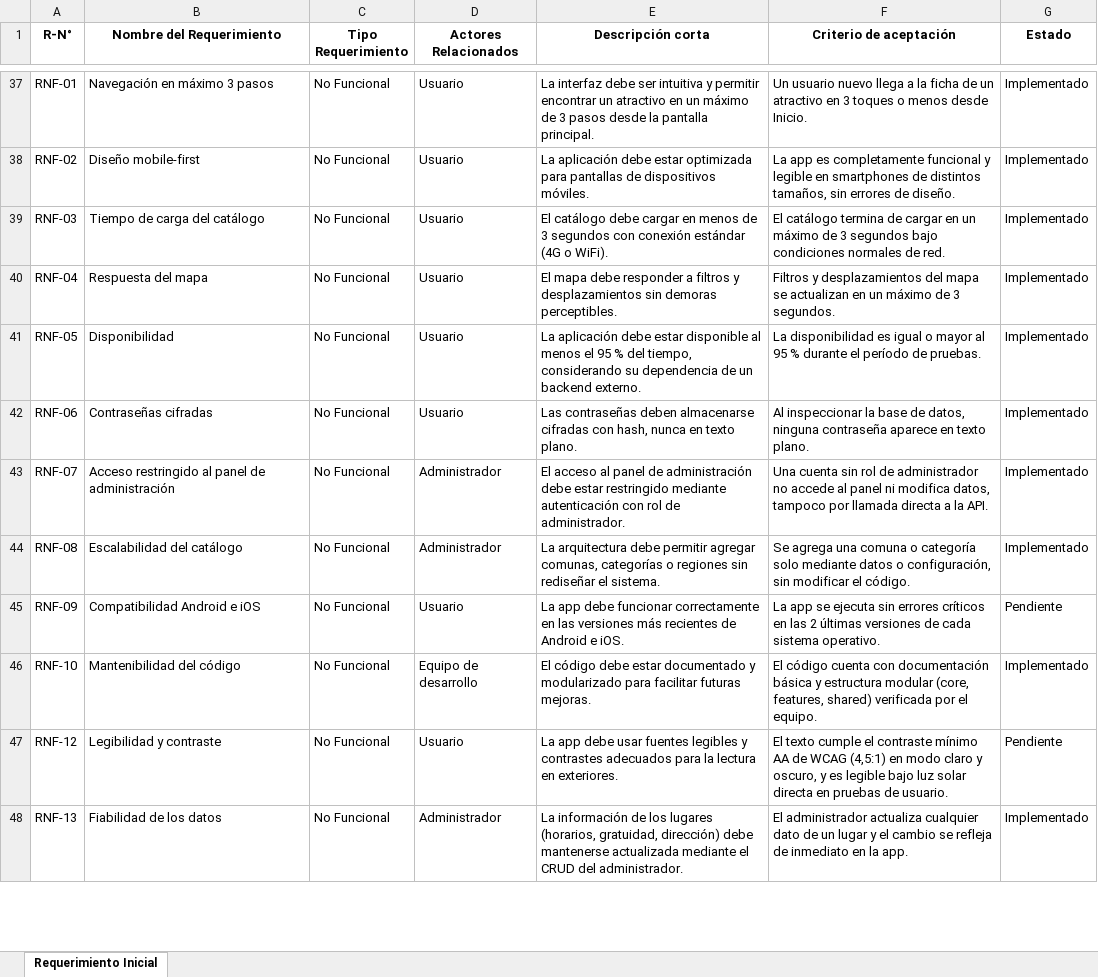
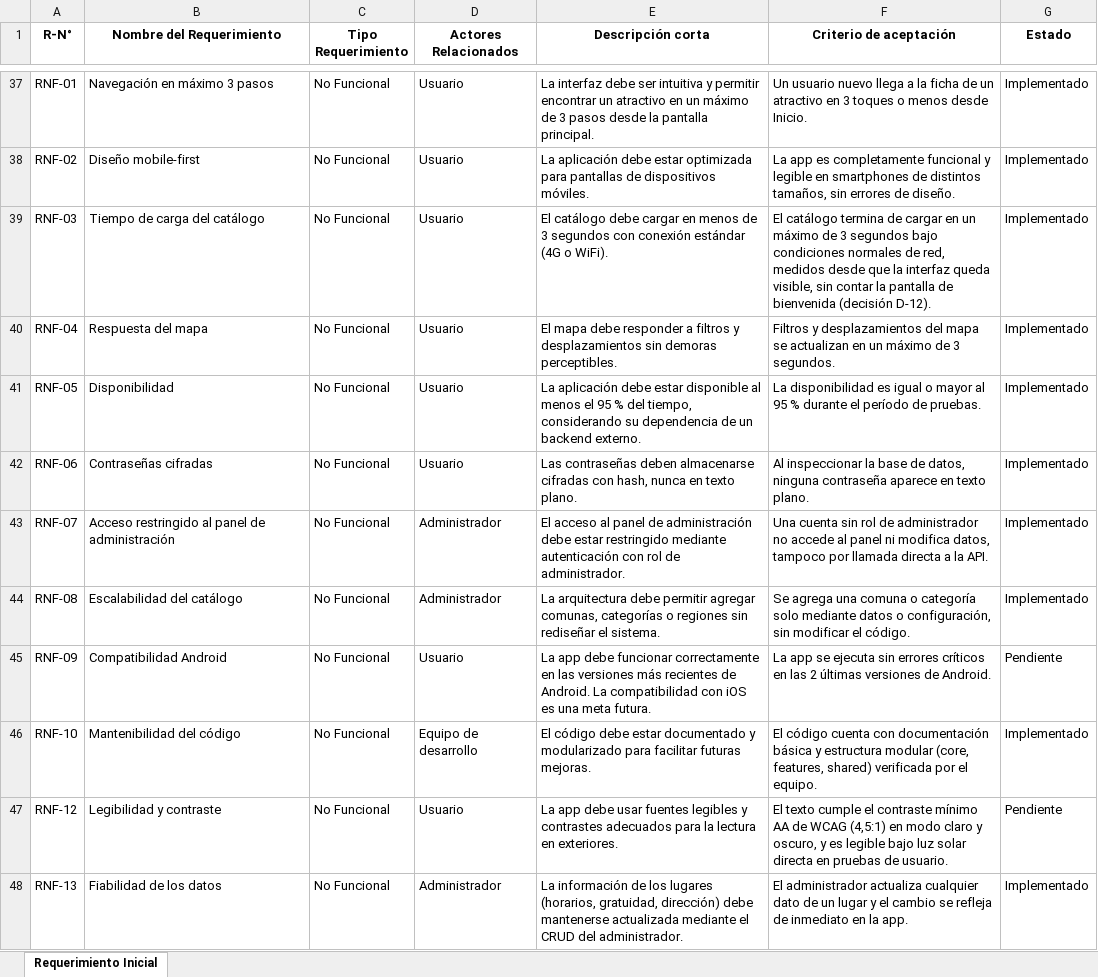
Before and after one commit to nicolenavarrorojas/CultureGo, an Excel workbook: FASE 2/EVIDENCIAS PROYECTO/EVIDENCIAS DE DOCUMENTACION/2- Levantamiento y especificación de requisitos/2- Planilla_de_Requerimientos_CultureGo.xlsx, sheet Requerimiento Inicial, drawn as a sheet; only a part is shown, gaps mark what is left out; values as stored, in another font and other column widths than the file's, no borders; table styles not drawn; the diff names each change by its address in the sheet, - before the commit and + after, or states it on an @@ line.

```diff
--- a/FASE 2/EVIDENCIAS PROYECTO/EVIDENCIAS DE DOCUMENTACION/2- Levantamiento y especificación de requisitos/2- Planilla_de_Requerimientos_CultureGo.xlsx (sheet Requerimiento Inicial)
+++ b/FASE 2/EVIDENCIAS PROYECTO/EVIDENCIAS DE DOCUMENTACION/2- Levantamiento y especificación de requisitos/2- Planilla_de_Requerimientos_CultureGo.xlsx (sheet Requerimiento Inicial)
-F39 (Criterio de aceptación): …normales de red.
+F39 (Criterio de aceptación): …normales de red, medidos desde que la interfaz queda visible, sin contar la pantalla de bienvenida (decisión D-12).
-B45 (Nombre del Requerimiento): Compatibilidad Android e iOS
+B45 (Nombre del Requerimiento): Compatibilidad Android
-E45 (Descripción corta): …recientes de Android e iOS.
+E45 (Descripción corta): …recientes de Android. La compatibilidad con iOS es una meta futura.
-F45 (Criterio de aceptación): …versiones de cada sistema operativo.
+F45 (Criterio de aceptación): …versiones de Android.
```
Also changed, not shown: FASE 2/EVIDENCIAS PROYECTO/EVIDENCIAS DE DOCUMENTACION/7- Pruebas y evidencias/Registro_Ejecucion_Pruebas_CultureGo.xlsx, 8 other files.
